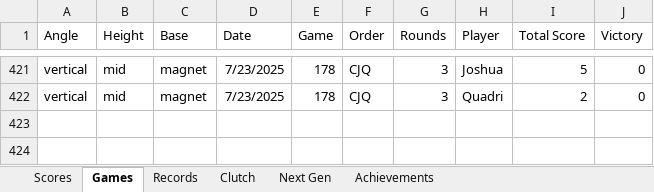
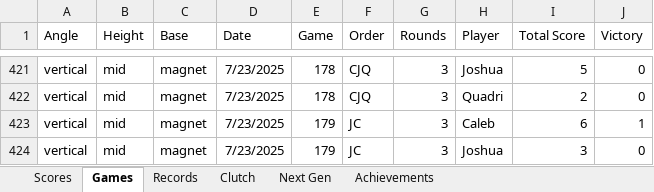
Before and after one commit to CalebSkinner1/DartsAnalysis, an Excel workbook: Maxfield - Darts.xlsx, sheet Games, drawn as a sheet; only a part is shown, gaps mark what is left out; values as stored, in another font and other column widths than the file's, no borders; table styles not drawn; the diff names each change by its address in the sheet, - before the commit and + after, or states it on an @@ line.

```diff
--- a/Maxfield - Darts.xlsx (sheet Games)
+++ b/Maxfield - Darts.xlsx (sheet Games)
+row 423: vertical | mid | magnet | 7/23/2025 | 179 | JC | 3 | Caleb | 6 | 1
+row 424: vertical | mid | magnet | 7/23/2025 | 179 | JC | 3 | Joshua | 3 | 0
```
Also changed, not shown: sheet Records, sheet Scores, sheet Next Gen, sheet Clutch.
